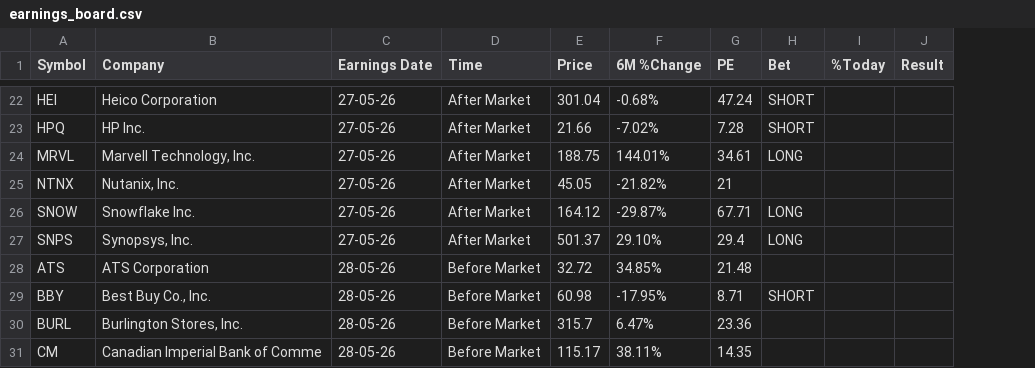
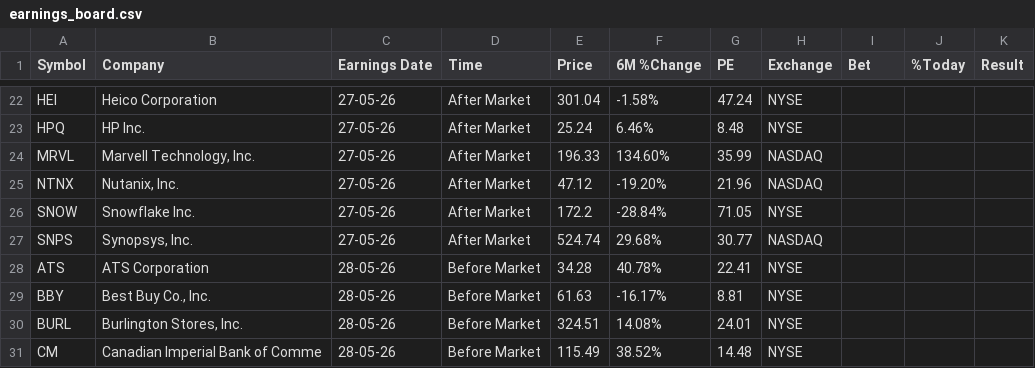
Before and after one commit to Serovine/Serovine.github.io, a CSV file: earnings_board.csv, drawn as a sheet; only a part is shown, gaps mark what is left out; addresses are those after the commit; the diff covers the shown part only; the diff names each change by its address in the sheet, - before the commit and + after, or states it on an @@ line.

```diff
--- a/earnings_board.csv
+++ b/earnings_board.csv
+column H (Exchange), rows 22-31: NYSE | NYSE | NASDAQ | NASDAQ | NYSE | NASDAQ | NYSE | NYSE | NYSE | NYSE
-F22 (6M %Change): -0.68%
+F22 (6M %Change): -1.58%
-I22:I23 (Bet): SHORT
+I22:I23 (Bet): (empty)
-E23 (Price): 21.66
+E23 (Price): 25.24
-F23 (6M %Change): -7.02%
+F23 (6M %Change): 6.46%
-G23 (PE): 7.28
+G23 (PE): 8.48
-E24 (Price): 188.75
+E24 (Price): 196.33
-F24 (6M %Change): 144.01%
+F24 (6M %Change): 134.60%
-G24 (PE): 34.61
+G24 (PE): 35.99
-I24 (Bet): LONG
+I24 (Bet): (empty)
-E25 (Price): 45.05
+E25 (Price): 47.12
-F25 (6M %Change): -21.82%
+F25 (6M %Change): -19.20%
-G25 (PE): 21
+G25 (PE): 21.96
-E26 (Price): 164.12
+E26 (Price): 172.2
-F26 (6M %Change): -29.87%
+F26 (6M %Change): -28.84%
-G26 (PE): 67.71
+G26 (PE): 71.05
-I26:I27 (Bet): LONG
+I26:I27 (Bet): (empty)
-E27 (Price): 501.37
+E27 (Price): 524.74
-F27 (6M %Change): 29.10%
+F27 (6M %Change): 29.68%
-G27 (PE): 29.4
+G27 (PE): 30.77
-E28 (Price): 32.72
+E28 (Price): 34.28
-F28 (6M %Change): 34.85%
+F28 (6M %Change): 40.78%
-G28 (PE): 21.48
+G28 (PE): 22.41
-E29 (Price): 60.98
+E29 (Price): 61.63
-F29 (6M %Change): -17.95%
+F29 (6M %Change): -16.17%
-G29 (PE): 8.71
+G29 (PE): 8.81
-I29 (Bet): SHORT
+I29 (Bet): (empty)
-E30 (Price): 315.7
+E30 (Price): 324.51
-F30 (6M %Change): 6.47%
+F30 (6M %Change): 14.08%
-G30 (PE): 23.36
+G30 (PE): 24.01
-E31 (Price): 115.17
+E31 (Price): 115.49
-F31 (6M %Change): 38.11%
+F31 (6M %Change): 38.52%
-G31 (PE): 14.35
+G31 (PE): 14.48
```
Also changed, not shown: 1 added row, 1 removed row and 119 edited cells elsewhere in this file.
